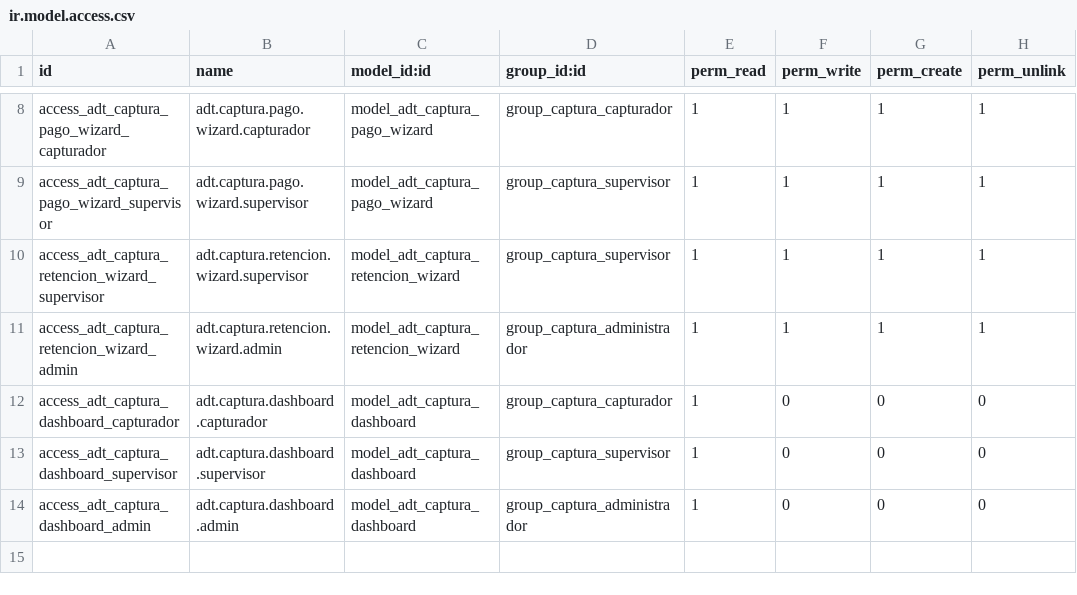
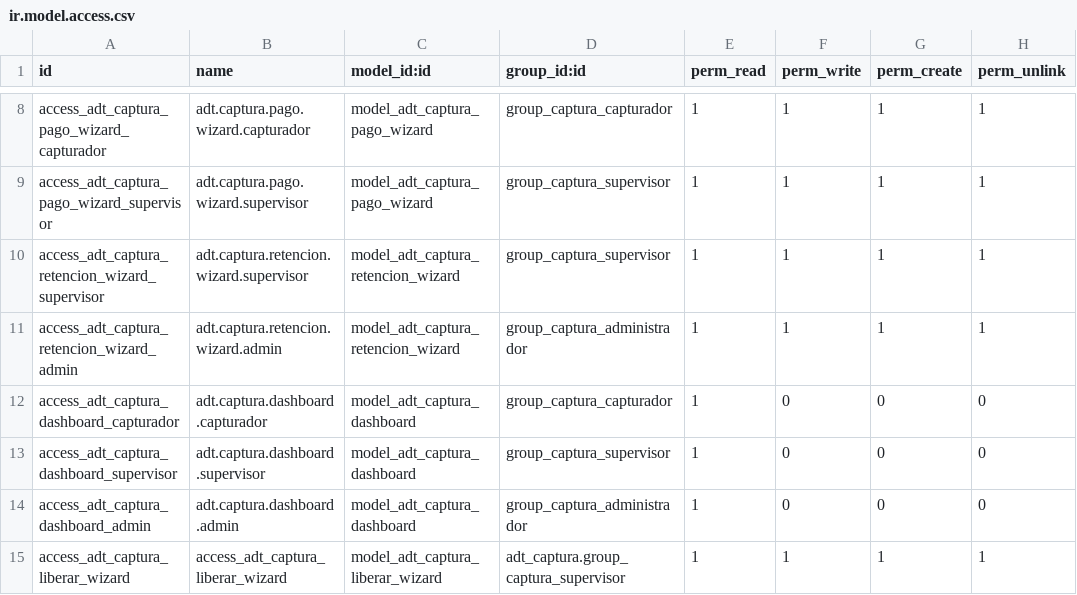
Before and after one commit to ADTdelivery/addons, a CSV file: adt_captura/security/ir.model.access.csv, drawn as a sheet; only a part is shown, gaps mark what is left out.

```diff
--- a/adt_captura/security/ir.model.access.csv
+++ b/adt_captura/security/ir.model.access.csv
@@ -14 +14,2 @@ access_adt_captura_dashboard_supervisor,adt.captura.dashboard.supervisor,model_a
 access_adt_captura_dashboard_admin,adt.captura.dashboard.admin,model_adt_captura_dashboard,group_captura_administrador,1,0,0,0
+access_adt_captura_liberar_wizard,access_adt_captura_liberar_wizard,model_adt_captura_liberar_wizard,adt_captura.group_captura_supervisor,1,1,1,1
```
Also changed, not shown: 7 other files.
